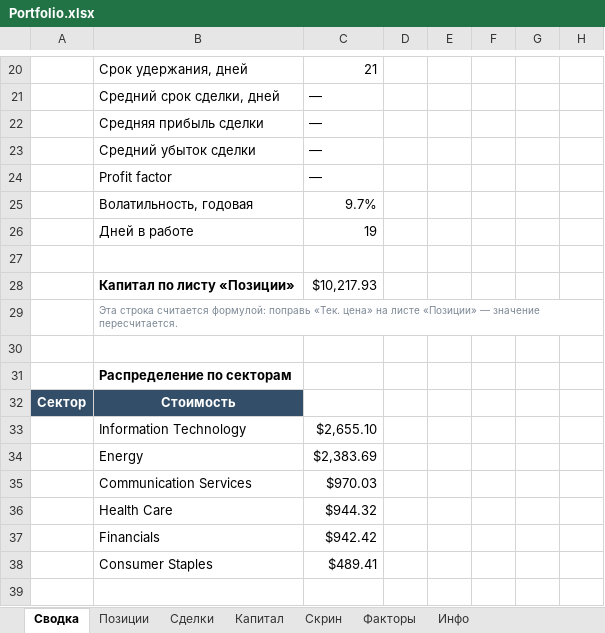
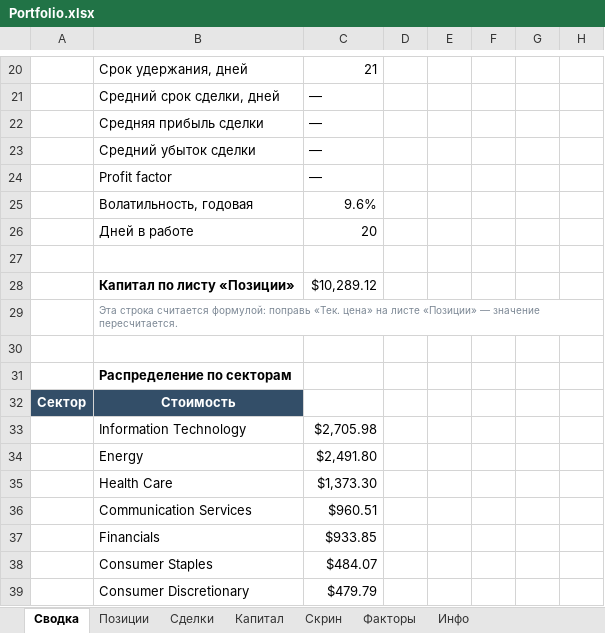
Before and after one commit to Vitoldinijs/sp500-screener, an Excel workbook: Portfolio.xlsx, sheet Сводка, drawn as a sheet; only a part is shown, gaps mark what is left out; values as stored, in another font and other column widths than the file's, no borders; charts and pictures not drawn; removed rows and columns are numbered as before the commit, all else as after; the diff covers the shown part only; the diff names each change by its address in the sheet, - before the commit and + after, or states it on an @@ line.

```diff
--- a/Portfolio.xlsx (sheet Сводка)
+++ b/Portfolio.xlsx (sheet Сводка)
-C25: 9.7%
+C25: 9.6%
-C26: 19
+C26: 20
-C28: $10,217.93
+C28: $10,289.12
-C33: $2,655.10
+C33: $2,705.98
-C34: $2,383.69
+C34: $2,491.80
-row 35:  | Communication Services | $970.03
-C35: $944.32
+C35: $1,373.30
+row 36:  | Communication Services | $960.51
-C37: $942.42
+C37: $933.85
-C38: $489.41
+C38: $484.07
+row 39:  | Consumer Discretionary | $479.79
```
Also changed, not shown: 1 added row, 1 removed row and 8 edited cells elsewhere in this sheet, sheet Скрин, sheet Позиции, sheet Капитал, sheet Инфо, charts or pictures, 6 other files.
